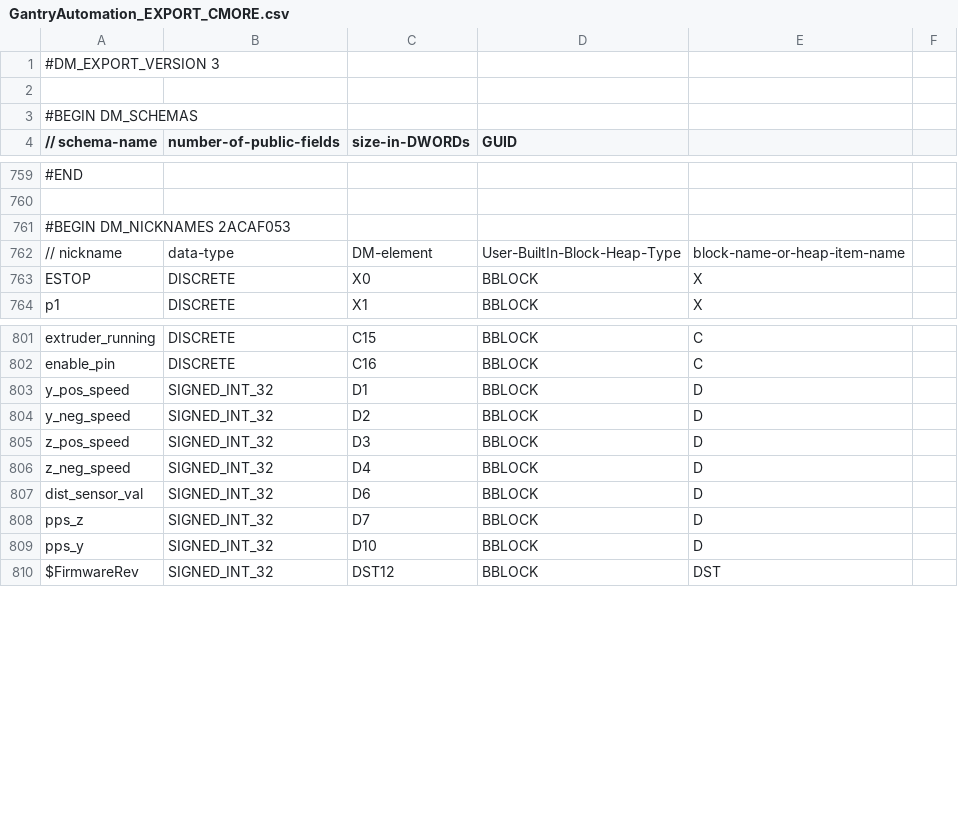
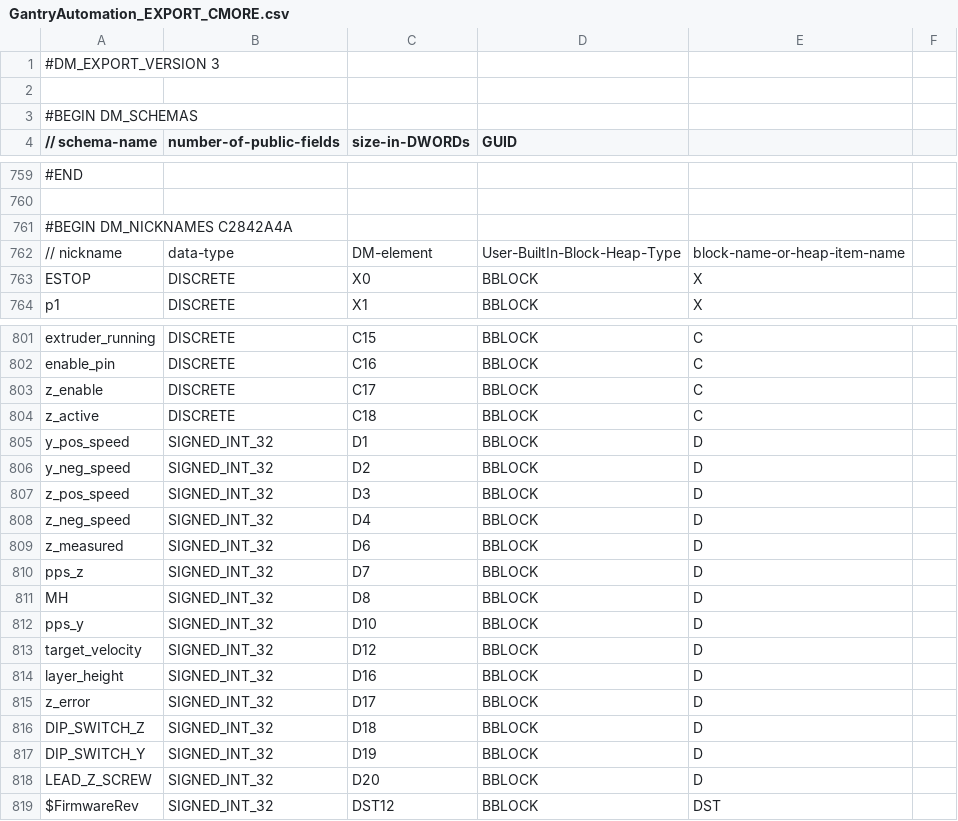
Before and after one commit to senamihodonu/PTRobotics, a CSV file: PLC/GantryAutomation_EXPORT_CMORE.csv, drawn as a sheet; only a part is shown, gaps mark what is left out; addresses are those after the commit; the diff covers the shown part only; the diff names each change by its address in the sheet, - before the commit and + after, or states it on an @@ line.

```diff
--- a/PLC/GantryAutomation_EXPORT_CMORE.csv
+++ b/PLC/GantryAutomation_EXPORT_CMORE.csv
-A761 (// schema-name): #BEGIN DM_NICKNAMES 2ACAF053
+A761 (// schema-name): #BEGIN DM_NICKNAMES C2842A4A
+row 803: z_enable | DISCRETE | C17 | BBLOCK | C
+row 804: z_active | DISCRETE | C18 | BBLOCK | C
-A809 (// schema-name): dist_sensor_val
+A809 (// schema-name): z_measured
+row 811: MH | SIGNED_INT_32 | D8 | BBLOCK | D
+row 813: target_velocity | SIGNED_INT_32 | D12 | BBLOCK | D
+row 814: layer_height | SIGNED_INT_32 | D16 | BBLOCK | D
+row 815: z_error | SIGNED_INT_32 | D17 | BBLOCK | D
+row 816: DIP_SWITCH_Z | SIGNED_INT_32 | D18 | BBLOCK | D
+row 817: DIP_SWITCH_Y | SIGNED_INT_32 | D19 | BBLOCK | D
+row 818: LEAD_Z_SCREW | SIGNED_INT_32 | D20 | BBLOCK | D
```
Also changed, not shown: 6 added rows and 1 removed row elsewhere in this file, 2 other files.
